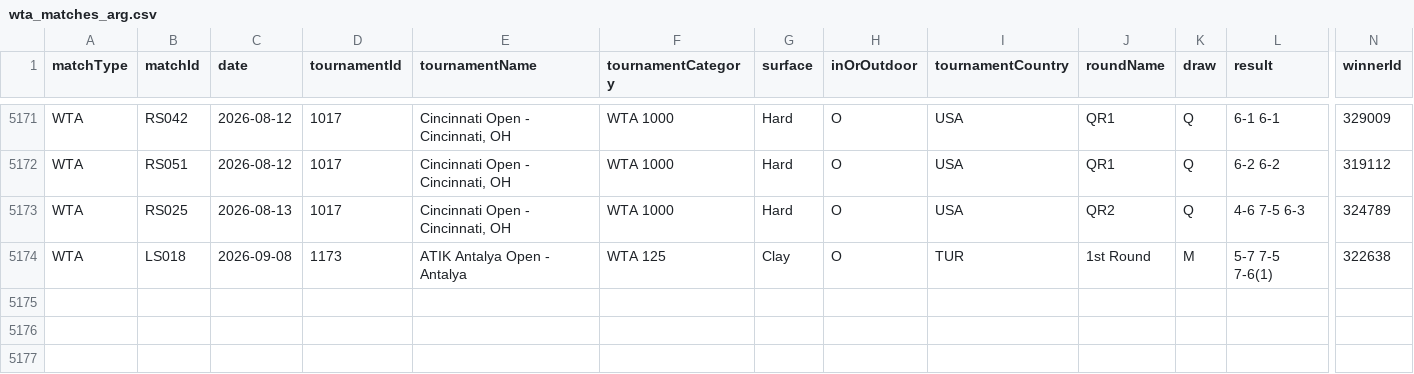
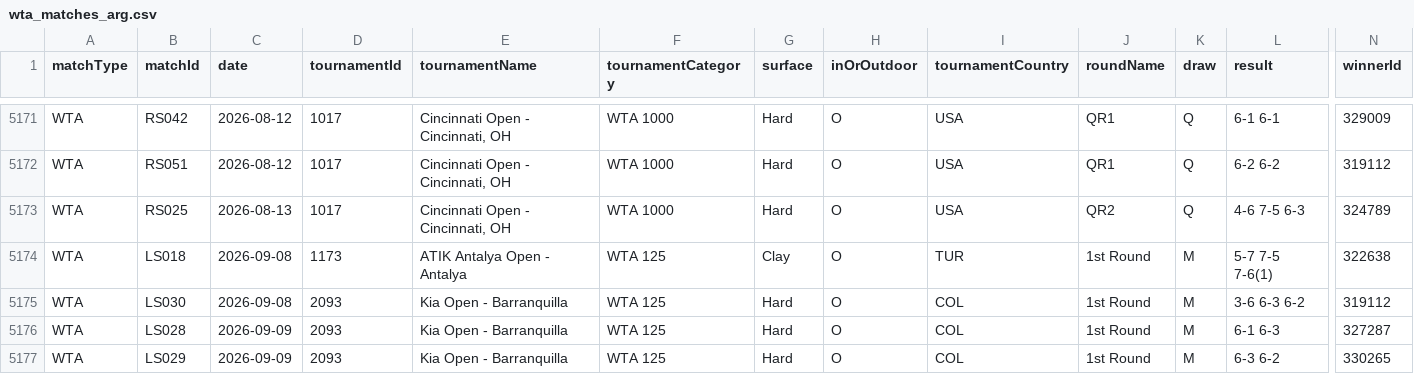
Before and after one commit to tomistgg/tenis-fem-arg, a CSV file: data/wta_matches_arg.csv, drawn as a sheet; only a part is shown, gaps mark what is left out; rows hold the shown columns only; the diff names each change by its address in the sheet, - before the commit and + after, or states it on an @@ line.

```diff
--- a/data/wta_matches_arg.csv
+++ b/data/wta_matches_arg.csv
+row 5175: WTA | LS030 | 2026-09-08 | 2093 | Kia Open - Barranquilla | WTA 125 | Hard | O | COL | 1st Round | M | 3-6 6-3 6-2 | 319112
+row 5176: WTA | LS028 | 2026-09-09 | 2093 | Kia Open - Barranquilla | WTA 125 | Hard | O | COL | 1st Round | M | 6-1 6-3 | 327287
+row 5177: WTA | LS029 | 2026-09-09 | 2093 | Kia Open - Barranquilla | WTA 125 | Hard | O | COL | 1st Round | M | 6-3 6-2 | 330265
```
Also changed, not shown: 2 other files.
